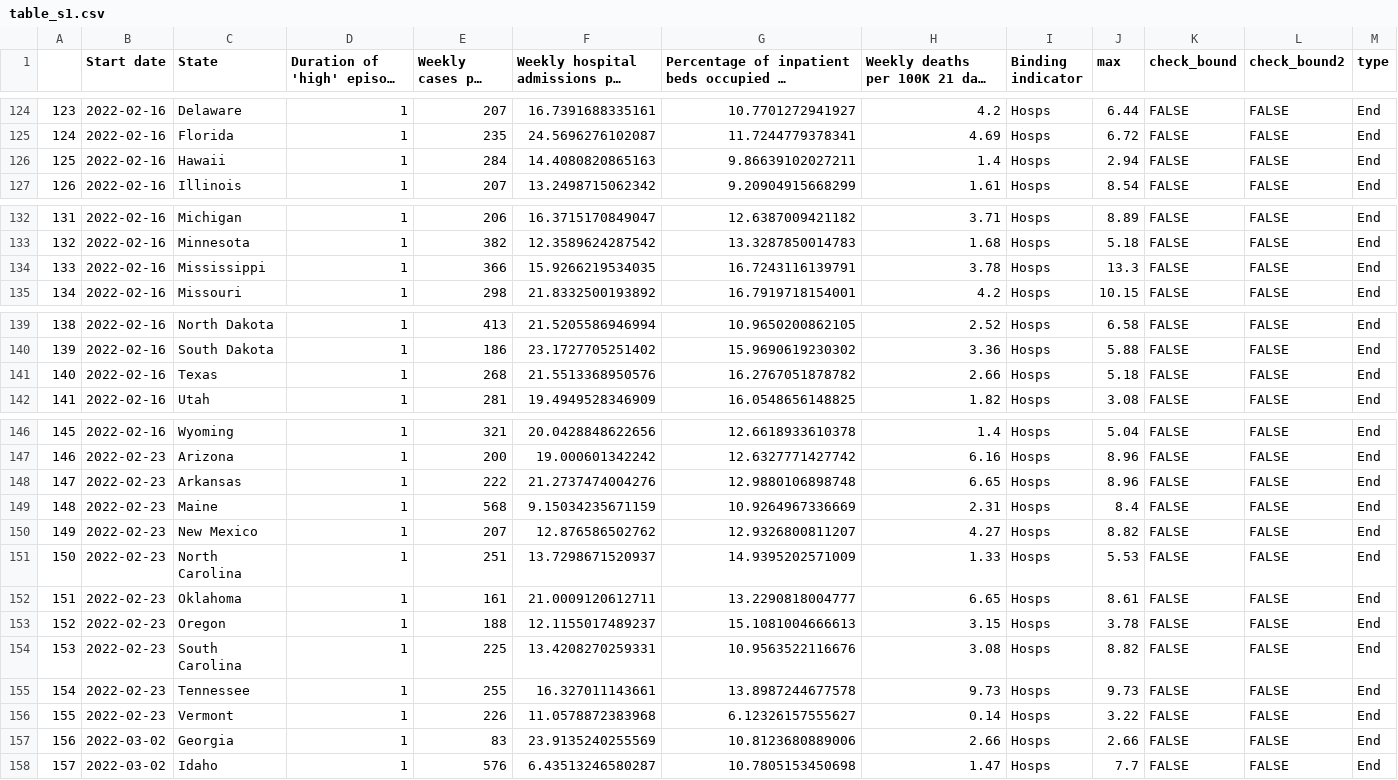
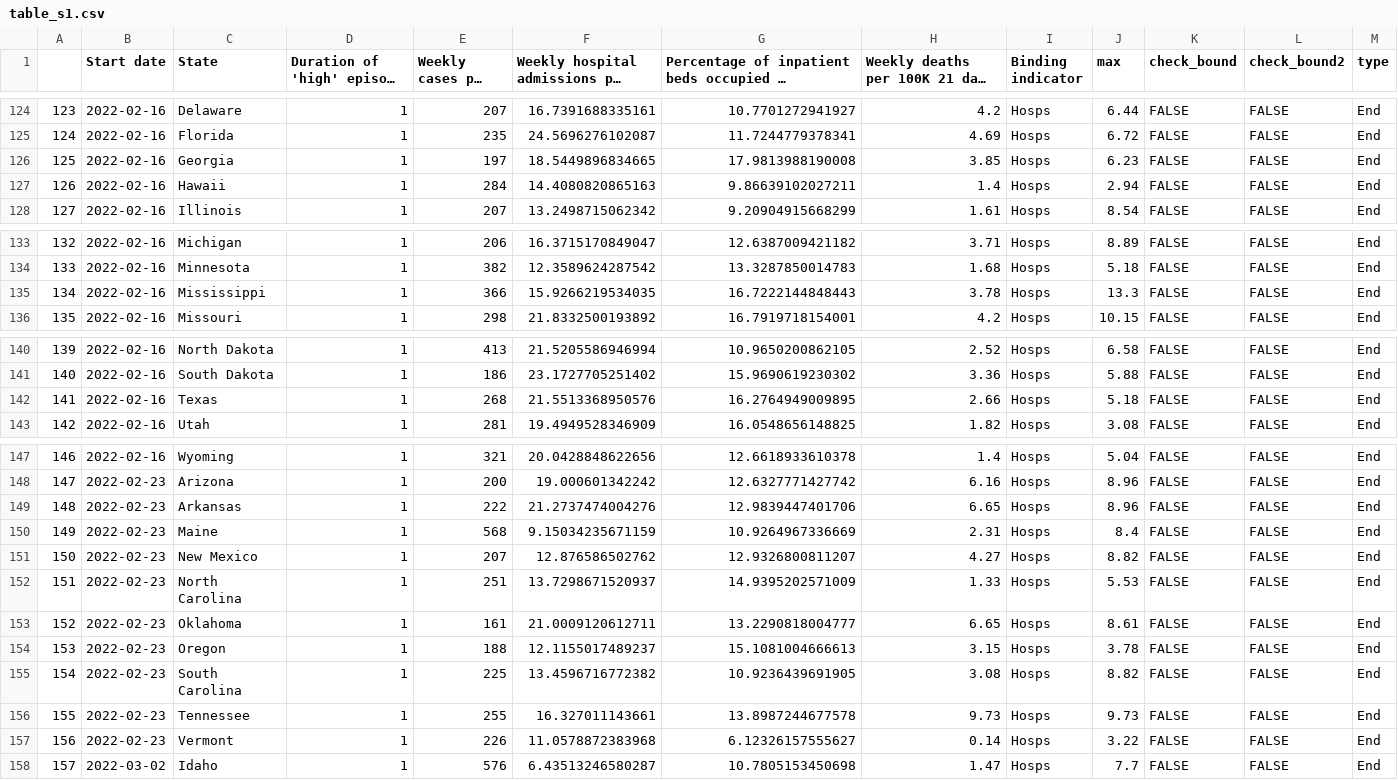
Before and after one commit to PPML/CDC_Community_Levels, a CSV file: 2 - Figures/table_s1.csv, drawn as a sheet; only a part is shown, gaps mark what is left out; long unchanged cells end in …; removed rows and columns are numbered as before the commit, all else as after; the diff names each change by its address in the sheet, - before the commit and + after, or states it on an @@ line.

```diff
--- a/2 - Figures/table_s1.csv
+++ b/2 - Figures/table_s1.csv
+row 126: 125 | 2022-02-16 | Georgia | 1 | 197 | 18.5449896834665 | 17.9813988190008 | 3.85 | Hosps | 6.23 | FALSE | FALSE | End
@@ column A renumbered between rows 127 and 157 @@
-G135: 16.7243116139791
+G135: 16.7222144848443
-G142: 16.2767051878782
+G142: 16.2764949009895
-G149: 12.9880106898748
+G149: 12.9839447401706
-F155: 13.4208270259331
+F155: 13.4596716772382
-G155: 10.9563522116676
+G155: 10.9236439691905
-row 157: 156 | 2022-03-02 | Georgia | 1 | 83 | 23.9135240255569 | 10.8123680889006 | 2.66 | Hosps | 2.66 | FALSE | FALSE | End
```
Also changed, not shown: 0 - Data/us.csv, 8 other files.
